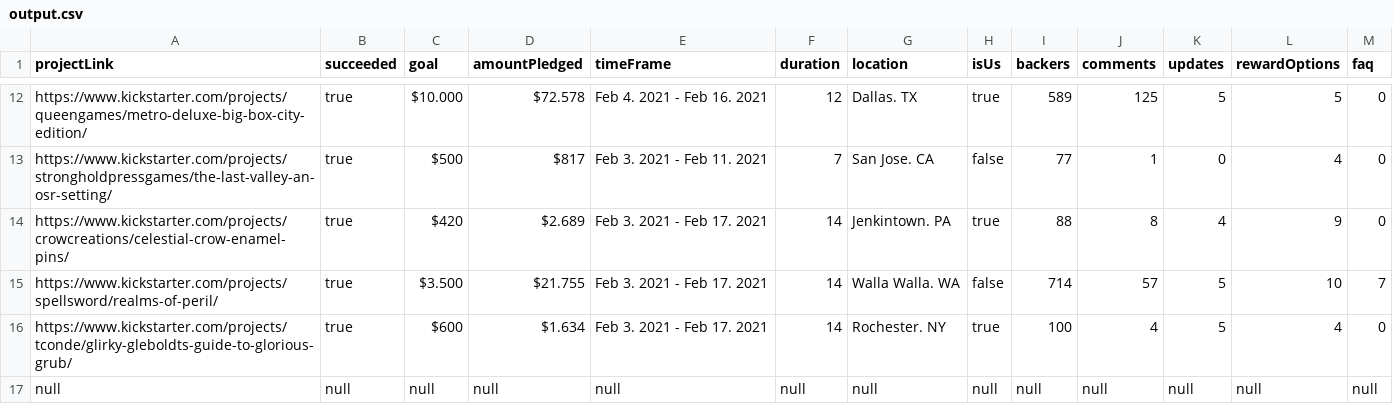
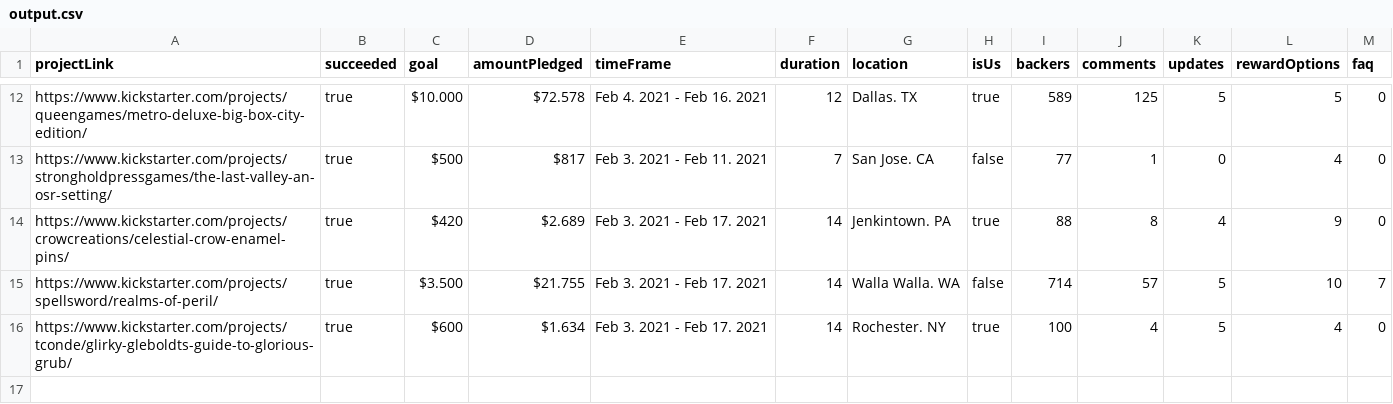
Before and after one commit to LexT96/Kickstarter-csv-scraper, a CSV file: output.csv, drawn as a sheet; only a part is shown, gaps mark what is left out; the diff names each change by its address in the sheet, - before the commit and + after, or states it on an @@ line.

Commit message:
Update output.csv

```diff
--- a/output.csv
+++ b/output.csv
-row 17: null | null | null | null | null | null | null | null | null | null | null | null | null
```
